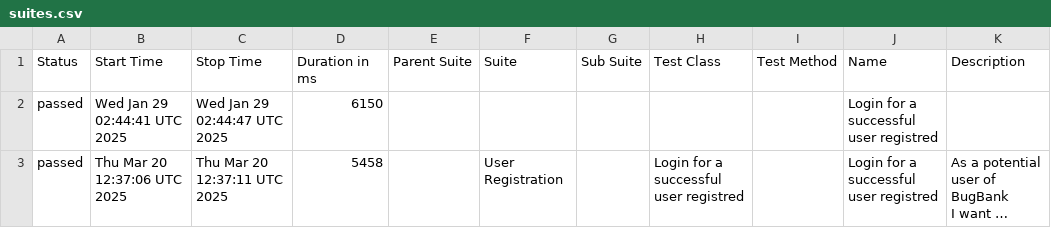
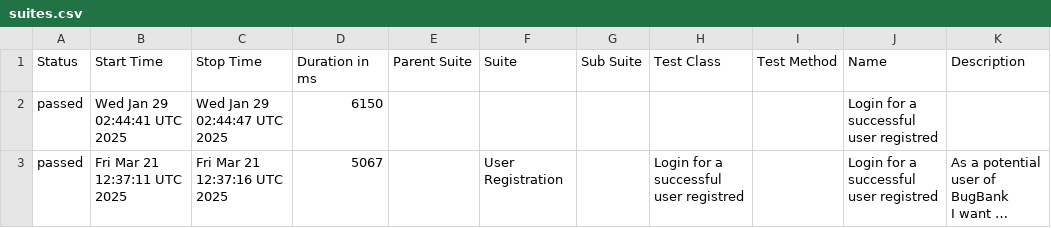
Before and after one commit to marcoshioka/JavaSeleniumCucumber, a CSV file: data/suites.csv, drawn as a sheet; long unchanged cells end in …; the diff names each change by its address in the sheet, - before the commit and + after, or states it on an @@ line.

```diff
--- a/data/suites.csv
+++ b/data/suites.csv
-B3 (Start Time): Thu Mar 20 12:37:06 UTC 2025
+B3 (Start Time): Fri Mar 21 12:37:11 UTC 2025
-C3 (Stop Time): Thu Mar 20 12:37:11 UTC 2025
+C3 (Stop Time): Fri Mar 21 12:37:16 UTC 2025
-D3 (Duration in ms): 5458
+D3 (Duration in ms): 5067
```
Also changed, not shown: 19 other files.
